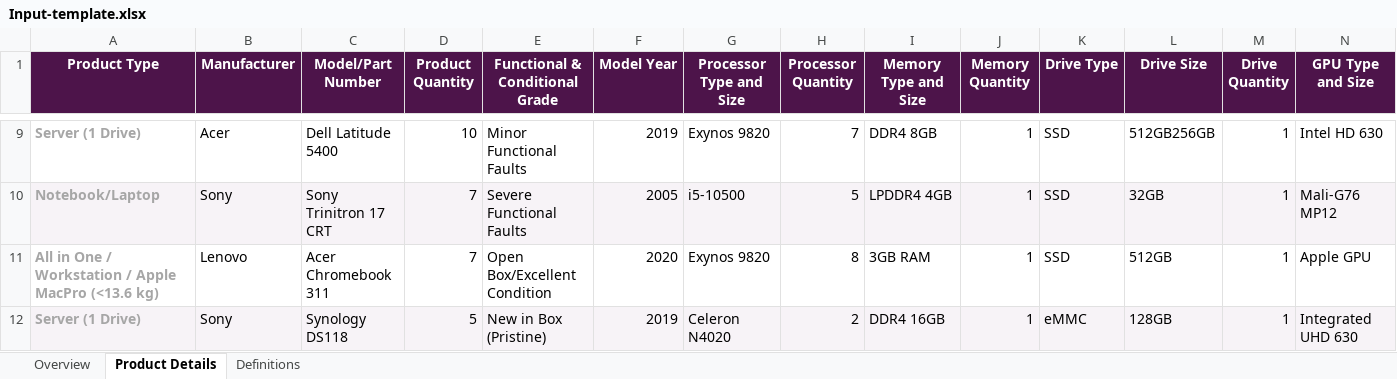
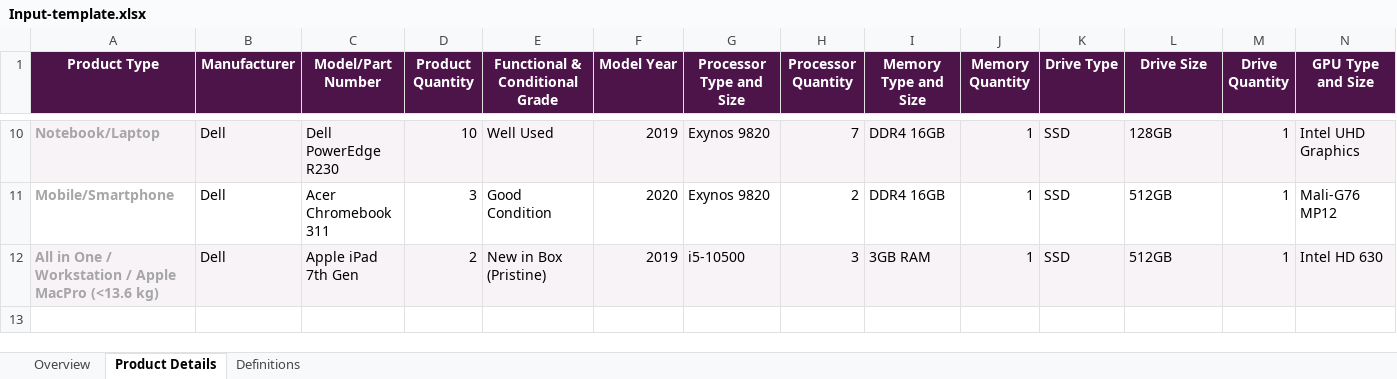
Before and after one commit to shreedlondhe/Playwright-with-TS, an Excel workbook: Input-template.xlsx, sheet Product Details, drawn as a sheet; only a part is shown, gaps mark what is left out; values as stored, in another font and other column widths than the file's, no borders; conditional formats not drawn; removed rows and columns are numbered as before the commit, all else as after; rows hold the shown columns only; the diff covers the shown part only; the diff names each change by its address in the sheet, - before the commit and + after, or states it on an @@ line.

```diff
--- a/Input-template.xlsx (sheet Product Details)
+++ b/Input-template.xlsx (sheet Product Details)
-A10 (Product Type): Server (1 Drive)
+A10 (Product Type): Notebook/Laptop
-A10:N10 fill: none
+A10:N10 fill: #F7F3F7
-B10 (Manufacturer): Acer
+B10 (Manufacturer): Dell
-C10 (Model/Part Number): Dell Latitude 5400
+C10 (Model/Part Number): Dell PowerEdge R230
-E10 (Functional & Conditional Grade): Minor Functional Faults
+E10 (Functional & Conditional Grade): Well Used
-I10 (Memory Type and Size): DDR4 8GB
+I10 (Memory Type and Size): DDR4 16GB
-L10 (Drive Size): 512GB256GB
+L10 (Drive Size): 128GB
-N10 (GPU Type and Size): Intel HD 630
+N10 (GPU Type and Size): Intel UHD Graphics
-row 10: Notebook/Laptop | Sony | Sony Trinitron 17 CRT | 7 | Severe Functional Faults | 2005 | i5-10500 | 5 | LPDDR4 4GB | 1 | SSD | 32GB | 1 | Mali-G76 MP12
+row 11: Mobile/Smartphone | Dell | Acer Chromebook 311 | 3 | Good Condition | 2020 | Exynos 9820 | 2 | DDR4 16GB | 1 | SSD | 512GB | 1 | Mali-G76 MP12
-A12:N12 fill: none
+A12:N12 fill: #F7F3F7
-B12 (Manufacturer): Lenovo
+B12 (Manufacturer): Dell
-C12 (Model/Part Number): Acer Chromebook 311
+C12 (Model/Part Number): Apple iPad 7th Gen
-D12 (Product Quantity): 7
+D12 (Product Quantity): 2
-E12 (Functional & Conditional Grade): Open Box/Excellent Condition
+E12 (Functional & Conditional Grade): New in Box (Pristine)
-F12 (Model Year): 2020
+F12 (Model Year): 2019
-G12 (Processor Type and Size): Exynos 9820
+G12 (Processor Type and Size): i5-10500
-H12 (Processor Quantity): 8
+H12 (Processor Quantity): 3
-N12 (GPU Type and Size): Apple GPU
+N12 (GPU Type and Size): Intel HD 630
-row 12: Server (1 Drive) | Sony | Synology DS118 | 5 | New in Box (Pristine) | 2019 | Celeron N4020 | 2 | DDR4 16GB | 1 | eMMC | 128GB | 1 | Integrated UHD 630
```
Also changed, not shown: 4 added rows, 3 removed rows, 20 edited cells and cell formats elsewhere in this sheet, sheet Overview, 10 other files.
